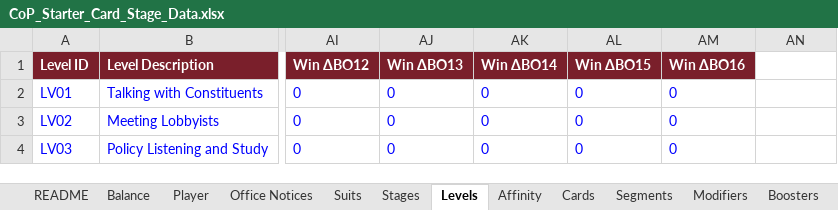
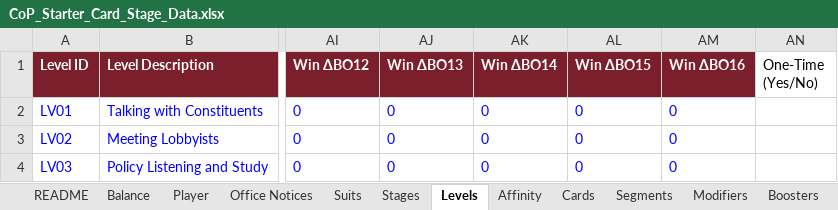
Before and after one commit to Lotusmonogatari/CoP-Deckbuilder, an Excel workbook: design/CoP_Starter_Card_Stage_Data.xlsx, sheet Levels, drawn as a sheet; only a part is shown, gaps mark what is left out; values as stored, in another font and other column widths than the file's, no borders; the diff names each change by its address in the sheet, - before the commit and + after, or states it on an @@ line.

```diff
--- a/design/CoP_Starter_Card_Stage_Data.xlsx (sheet Levels)
+++ b/design/CoP_Starter_Card_Stage_Data.xlsx (sheet Levels)
-AN1: (empty)
+AN1: One-Time (Yes/No)
```
Also changed, not shown: 6 other files.
